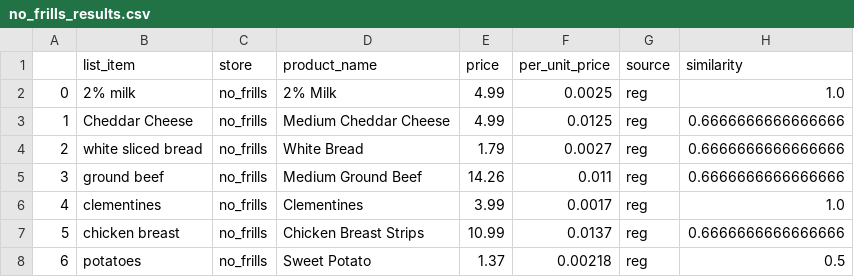
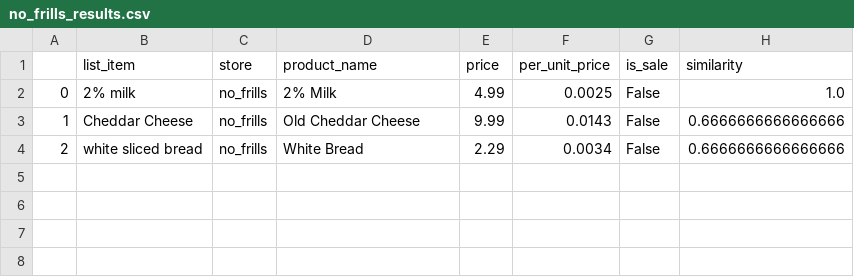
Before and after one commit to caitlan-krasinski/grocery-store-backend, a CSV file: search_output/no_frills_results.csv, drawn as a sheet.

Commit message:
update search for new sale logic

```diff
--- a/search_output/no_frills_results.csv
+++ b/search_output/no_frills_results.csv
@@ -1,8 +1,4 @@
-,list_item,store,product_name,price,per_unit_price,source,similarity
-0,2% milk,no_frills,2% Milk,4.99,0.0025,reg,1.0
-1,Cheddar Cheese,no_frills,Medium Cheddar Cheese,4.99,0.0125,reg,0.6666666666666666
-2,white sliced bread,no_frills,White Bread,1.79,0.0027,reg,0.6666666666666666
-3,ground beef,no_frills,Medium Ground Beef,14.26,0.011,reg,0.6666666666666666
-4,clementines,no_frills,Clementines,3.99,0.0017,reg,1.0
-5,chicken breast,no_frills,Chicken Breast Strips,10.99,0.0137,reg,0.6666666666666666
-6,potatoes,no_frills,Sweet Potato,1.37,0.00218,reg,0.5
+,list_item,store,product_name,price,per_unit_price,is_sale,similarity
+0,2% milk,no_frills,2% Milk,4.99,0.0025,False,1.0
+1,Cheddar Cheese,no_frills,Old Cheddar Cheese,9.99,0.0143,False,0.6666666666666666
+2,white sliced bread,no_frills,White Bread,2.29,0.0034,False,0.6666666666666666
```
Also changed, not shown: search_output/valu_mart_results.csv, search_output/zehrs_results.csv, 1 other file.
